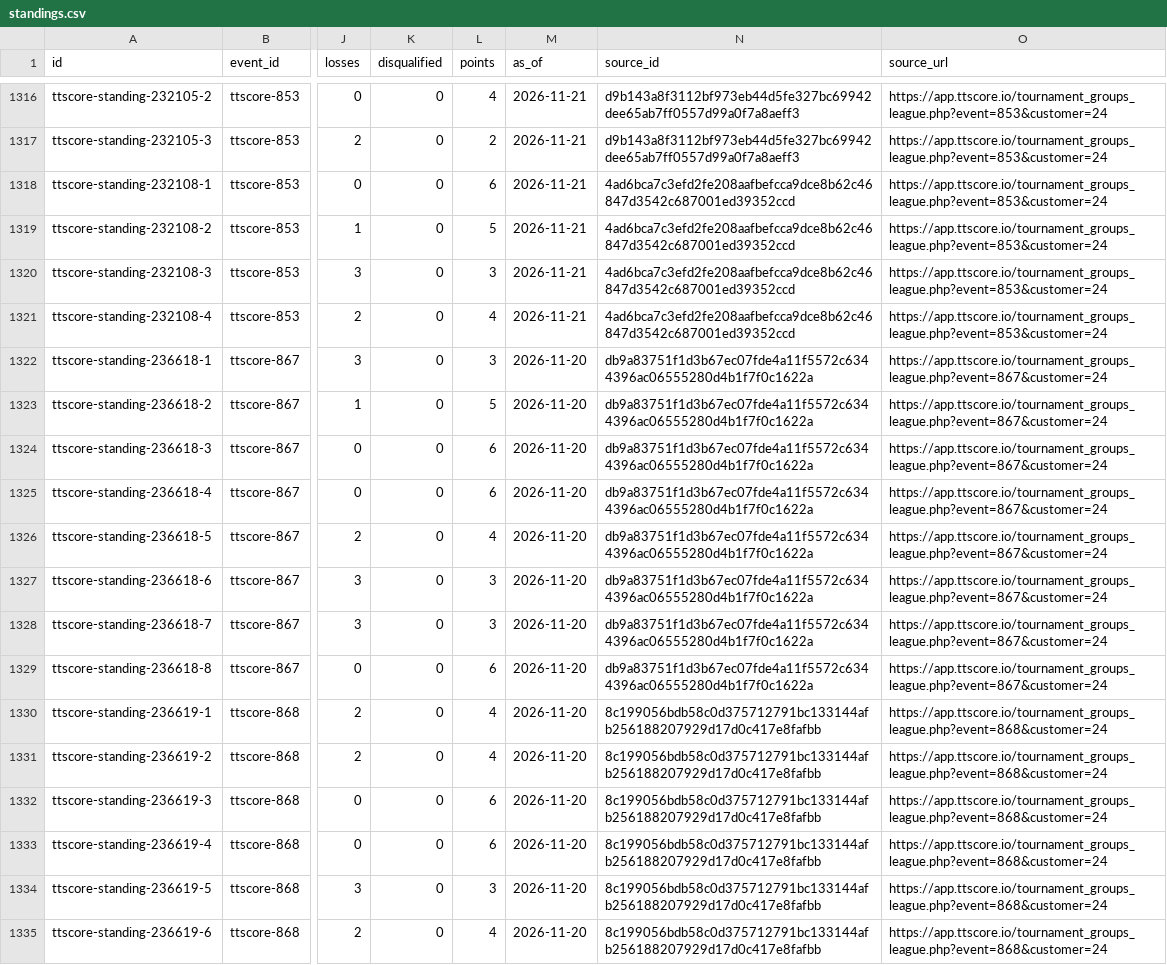
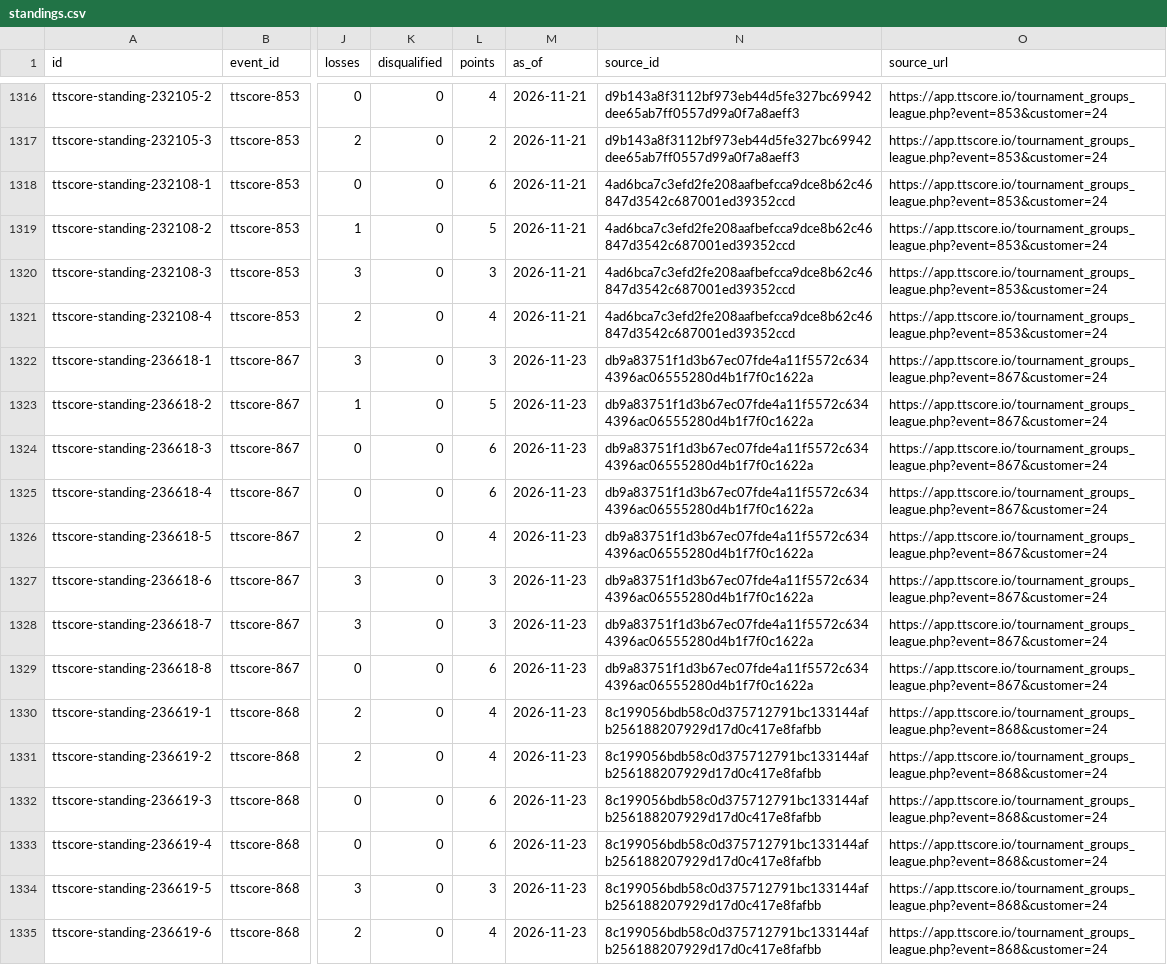
Before and after one commit to thanospolimeridis/greek-tt-stats, a CSV file: imports/standings/standings.csv, drawn as a sheet; only a part is shown, gaps mark what is left out; the diff covers the shown part only; the diff names each change by its address in the sheet, - before the commit and + after, or states it on an @@ line.

```diff
--- a/imports/standings/standings.csv
+++ b/imports/standings/standings.csv
-M1322:M1335 (as_of): 2026-11-20
+M1322:M1335 (as_of): 2026-11-23
```
Also changed, not shown: 157 edited cells elsewhere in this file, 7 other files.
